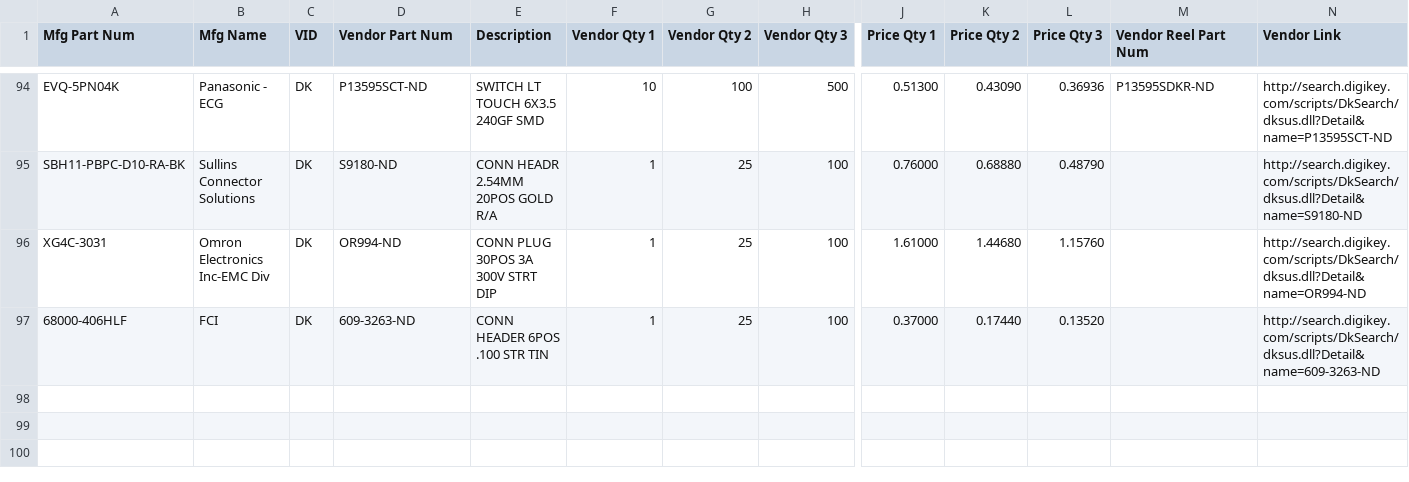
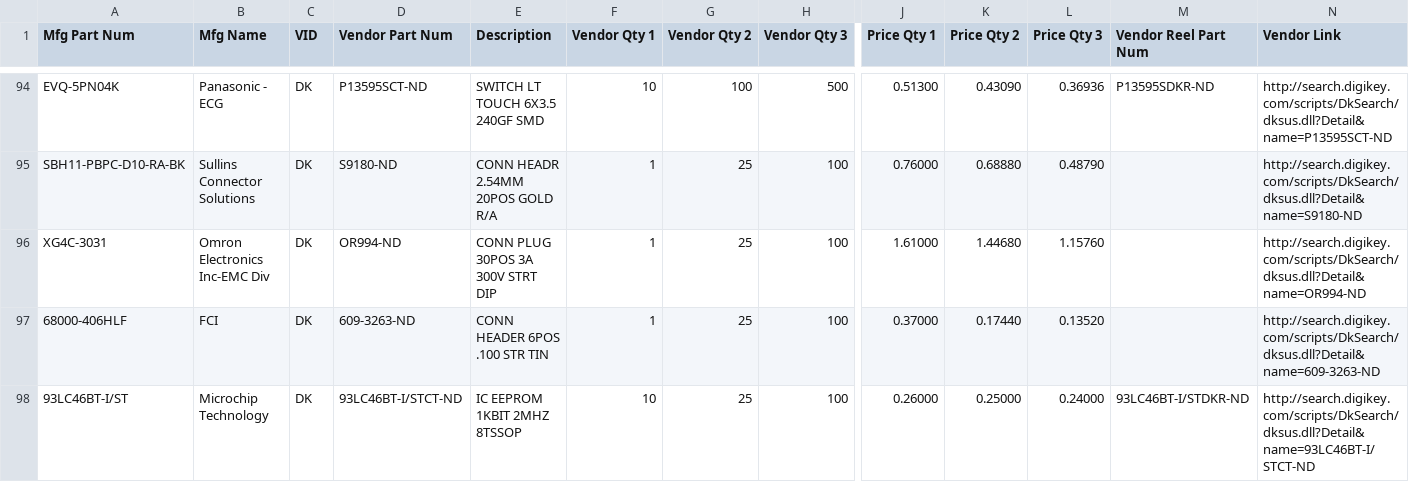
Before and after one commit to zhao0079/hardware, a CSV file: pixhawk2/PIXHAWK2-PARTS-DATABASE.csv, drawn as a sheet; only a part is shown, gaps mark what is left out; rows hold the shown columns only; the diff names each change by its address in the sheet, - before the commit and + after, or states it on an @@ line.

```diff
--- a/pixhawk2/PIXHAWK2-PARTS-DATABASE.csv
+++ b/pixhawk2/PIXHAWK2-PARTS-DATABASE.csv
+row 98: 93LC46BT-I/ST | Microchip Technology | DK | 93LC46BT-I/STCT-ND | IC EEPROM 1KBIT 2MHZ 8TSSOP | 10 | 25 | 100 | 0.26000 | 0.25000 | 0.24000 | 93LC46BT-I/STDKR-ND | http://search.digikey.com/scripts/DkSearch/dksus.dll?Detail&name=93LC46BT-I/STCT-ND
```
Also changed, not shown: 2 other files.
